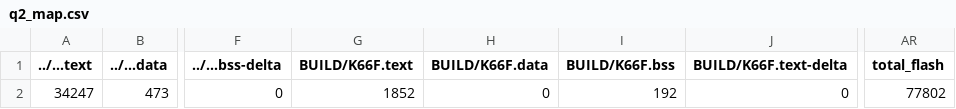
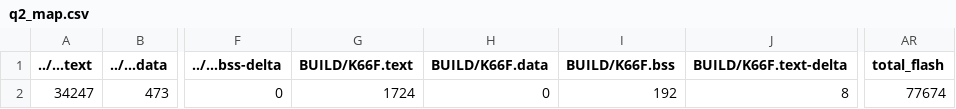
Before and after one commit to ihsueh/exam01, a CSV file: q2/BUILD/K66F/GCC_ARM/q2_map.csv, drawn as a sheet; only a part is shown, gaps mark what is left out; the diff names each change by its address in the sheet, - before the commit and + after, or states it on an @@ line.

```diff
--- a/q2/BUILD/K66F/GCC_ARM/q2_map.csv
+++ b/q2/BUILD/K66F/GCC_ARM/q2_map.csv
-G2 (BUILD/K66F.text): 1852
+G2 (BUILD/K66F.text): 1724
-J2 (BUILD/K66F.text-delta): 0
+J2 (BUILD/K66F.text-delta): 8
-AR2 (total_flash): 77802
+AR2 (total_flash): 77674
```
Also changed, not shown: 10 other files.
